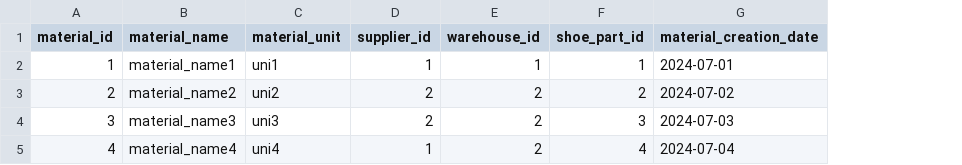
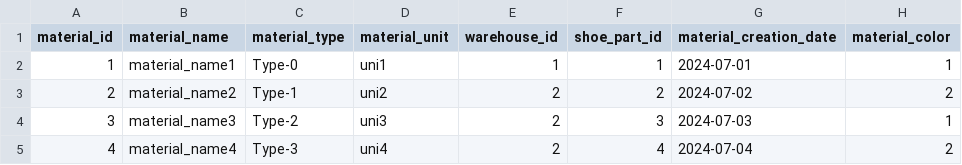
Before and after one commit to zhuosong-Li/jiancheng, a CSV file: backend-python/mock_data/material.csv, drawn as a sheet; removed rows and columns are numbered as before the commit, all else as after; the diff names each change by its address in the sheet, - before the commit and + after, or states it on an @@ line.

```diff
--- a/backend-python/mock_data/material.csv
+++ b/backend-python/mock_data/material.csv
+column C (material_type), rows 2-5: Type-0 | Type-1 | Type-2 | Type-3
-column D (supplier_id), rows 2-5: 1 | 2 | 2 | 1
+column H (material_color), rows 2-5: 1 | 2 | 1 | 2
```
Also changed, not shown: backend-python/mock_data/order_shoe.csv, backend-python/mock_data/order_shoe_status_reference.csv, 15 other files.
